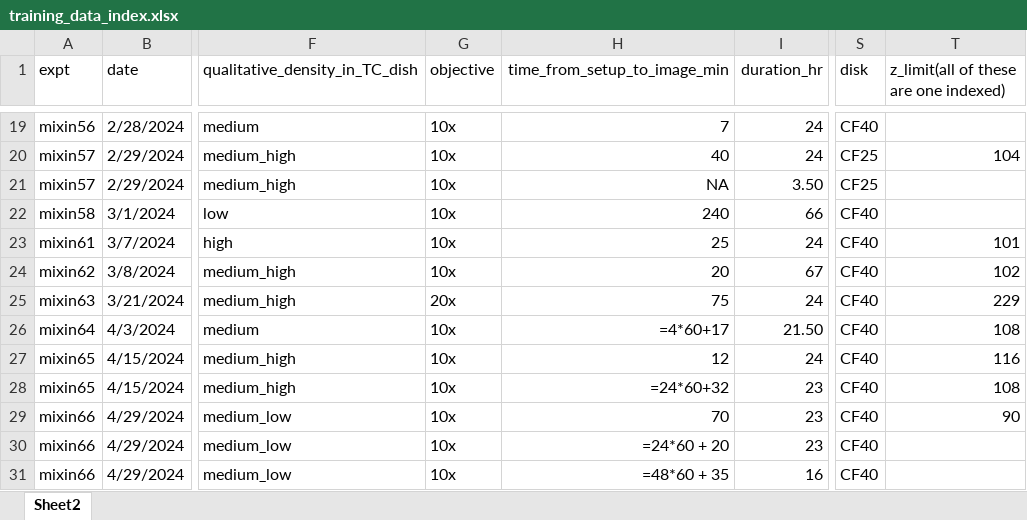
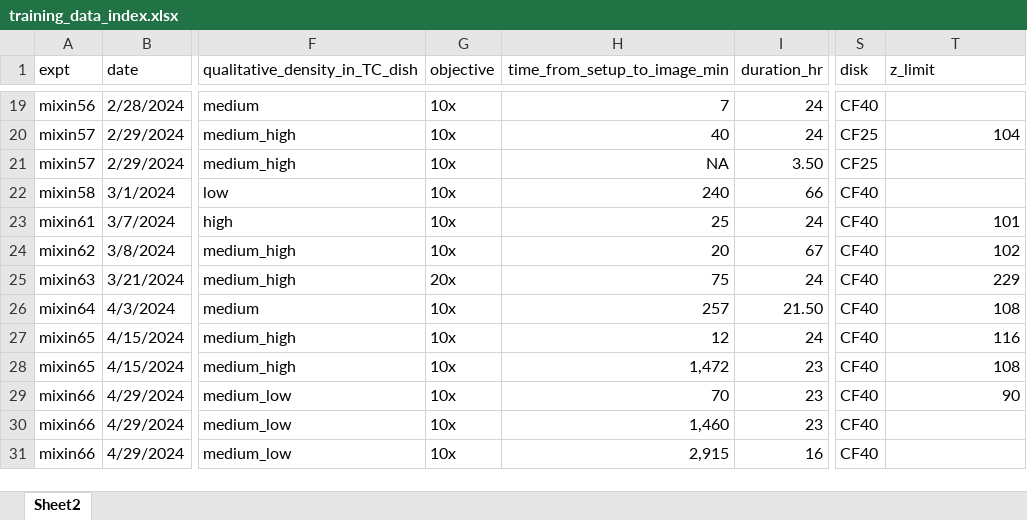
Before and after one commit to jennifermhill/predicty, an Excel workbook: training_data_index.xlsx, sheet Sheet2, drawn as a sheet; only a part is shown, gaps mark what is left out; values as stored, in another font and other column widths than the file's, no borders; formulas without a stored value are shown as written; the diff names each change by its address in the sheet, - before the commit and + after, or states it on an @@ line.

Commit message:
Updated spreadsheet

```diff
--- a/training_data_index.xlsx (sheet Sheet2)
+++ b/training_data_index.xlsx (sheet Sheet2)
-T1: z_limit(all of these are one indexed)
+T1: z_limit
-H26 (time_from_setup_to_image_min): =4*60+17
+H26 (time_from_setup_to_image_min): 257
-H28 (time_from_setup_to_image_min): =24*60+32
+H28 (time_from_setup_to_image_min): 1,472
-H30 (time_from_setup_to_image_min): =24*60 + 20
+H30 (time_from_setup_to_image_min): 1,460
-H31 (time_from_setup_to_image_min): =48*60 + 35
+H31 (time_from_setup_to_image_min): 2,915
```
Also changed, not shown: 1 other file.
